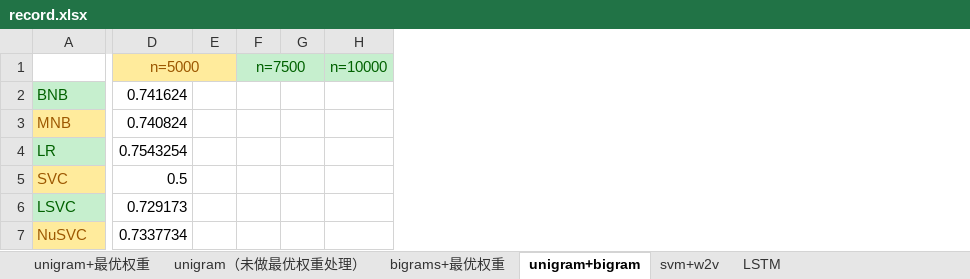
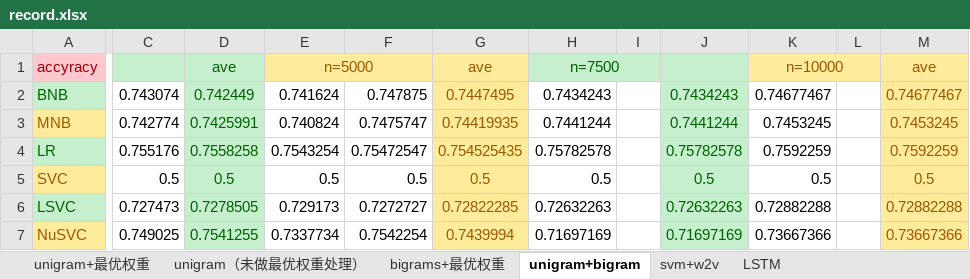
Before and after one commit to Times125/Graduation_Project, an Excel workbook: src/corpus/record.xlsx, sheet unigram+bigram, drawn as a sheet; only a part is shown, gaps mark what is left out; values as stored, in another font and other column widths than the file's, no borders; removed rows and columns are numbered as before the commit, all else as after; the diff covers the shown part only; the diff names each change by its address in the sheet, - before the commit and + after, or states it on an @@ line.

```diff
--- a/src/corpus/record.xlsx (sheet unigram+bigram)
+++ b/src/corpus/record.xlsx (sheet unigram+bigram)
+column C, rows 2-7: 0.743074 | 0.742774 | 0.755176 | 0.5 | 0.727473 | 0.749025
+column D, rows 1-7: ave | 0.742449 | 0.7425991 | 0.7558258 | 0.5 | 0.7278505 | 0.7541255
+column F, rows 2-7: 0.747875 | 0.7475747 | 0.75472547 | 0.5 | 0.7272727 | 0.7542254
+column G, rows 1-7: ave | 0.7447495 | 0.74419935 | 0.754525435 | 0.5 | 0.72822285 | 0.7439994
+column H, rows 1-7: n=7500 | 0.7434243 | 0.7441244 | 0.75782578 | 0.5 | 0.72632263 | 0.71697169
-column F, row 1: n=7500
+column J, rows 2-7: 0.7434243 | 0.7441244 | 0.75782578 | 0.5 | 0.72632263 | 0.71697169
+column K, rows 1-7: n=10000 | 0.74677467 | 0.7453245 | 0.7592259 | 0.5 | 0.72882288 | 0.73667366
-column H, row 1: n=10000
+column M, rows 1-7: ave | 0.74677467 | 0.7453245 | 0.7592259 | 0.5 | 0.72882288 | 0.73667366
-A1: (empty)
+A1: accyracy
-A1 fill: none
+A1 fill: #FFC7CE
-D1:E1 merged
+E1:F1 merged
-I1 fill: #FFEB9C
+I1 fill: #C6EFCE
-L1 fill: #C6EFCE
+L1 fill: #FFEB9C
```
Also changed, not shown: 1 removed column elsewhere in this sheet, sheet unigram+最优权重, sheet svm+w2v, sheet unigram（未做最优权重处理）, sheet bigrams+最优权重, 4 other files.
